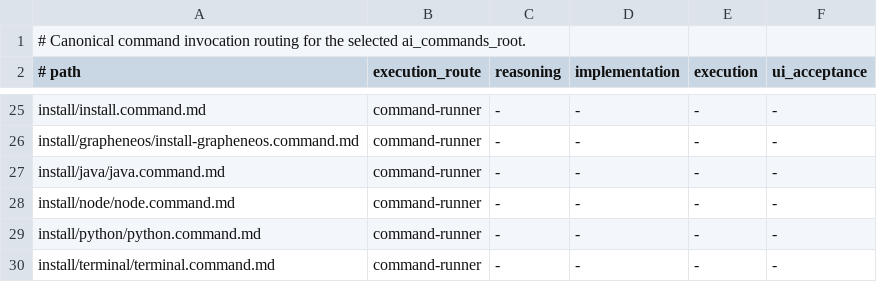
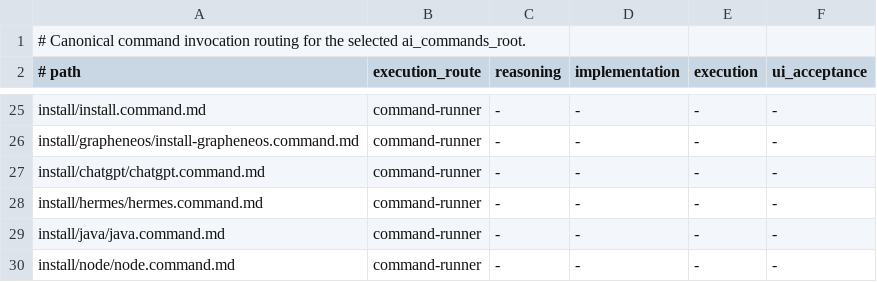
Before and after one commit to starodubtsevconsulting/ai-fleas, a TSV file: ai-commands/execution-routes.tsv, drawn as a sheet; only a part is shown, gaps mark what is left out; the shorter side is filled out with more unchanged rows.

Commit message:
Make GPT and Hermes first-class install commands

```diff
--- a/ai-commands/execution-routes.tsv
+++ b/ai-commands/execution-routes.tsv
@@ -26,2 +26,4 @@ install/install.command.md	command-runner	-	-	-	-
 install/grapheneos/install-grapheneos.command.md	command-runner	-	-	-	-
+install/chatgpt/chatgpt.command.md	command-runner	-	-	-	-
+install/hermes/hermes.command.md	command-runner	-	-	-	-
 install/java/java.command.md	command-runner	-	-	-	-
```
Also changed, not shown: 22 other files.
